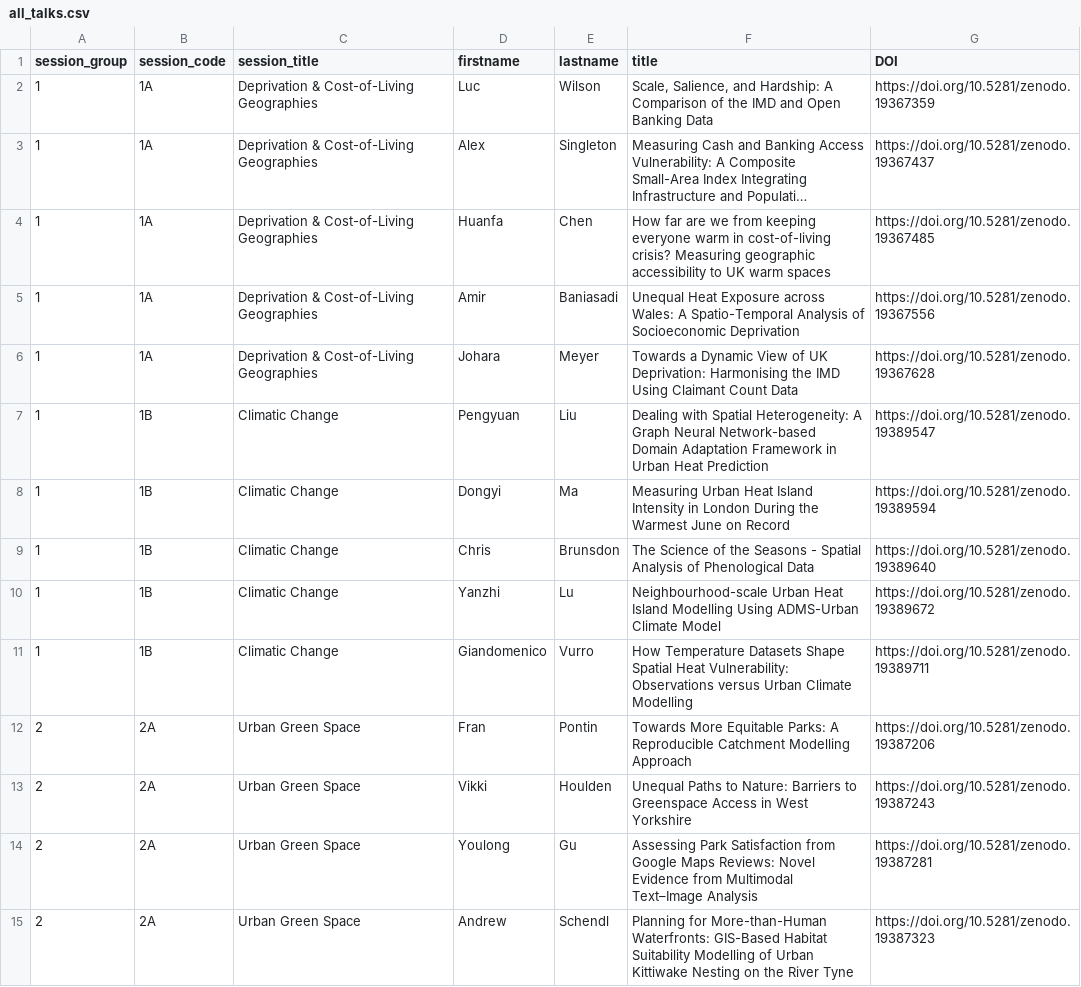
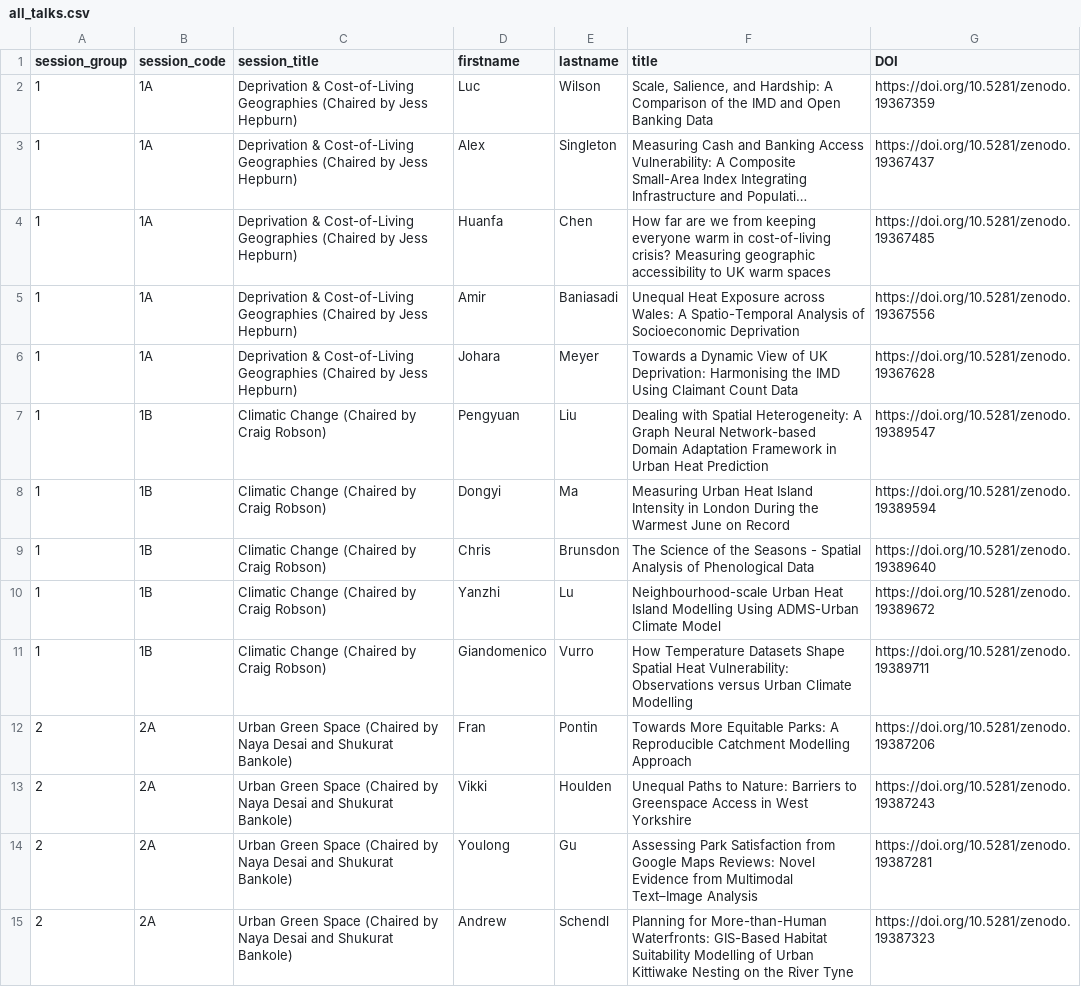
Before and after one commit to Craig-Robson/gisruk2026, a CSV file: program/all_talks.csv, drawn as a sheet; only a part is shown; long unchanged cells end in …; the diff covers the shown part only; the diff names each change by its address in the sheet, - before the commit and + after, or states it on an @@ line.

Commit message:
Update all_talks.csv -- added session chair(s)

```diff
--- a/program/all_talks.csv
+++ b/program/all_talks.csv
-C2:C6 (session_title): …Cost-of-Living Geographies
+C2:C6 (session_title): …Cost-of-Living Geographies (Chaired by Jess Hepburn)
-C7:C11 (session_title): Climatic Change
+C7:C11 (session_title): Climatic Change (Chaired by Craig Robson)
-C12:C15 (session_title): Urban Green Space
+C12:C15 (session_title): Urban Green Space (Chaired by Naya Desai and Shukurat Bankole)
```
Also changed, not shown: 46 edited cells elsewhere in this file.
